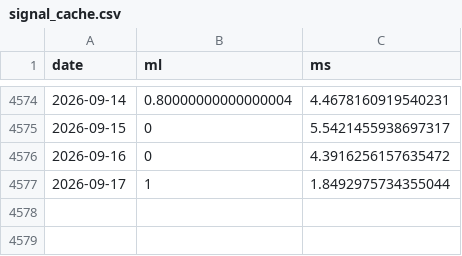
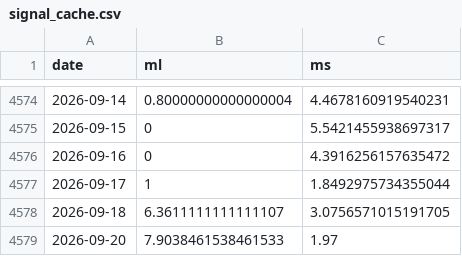
Before and after one commit to soldier86100-ai/TWII_STOCK, a CSV file: cache/signal_cache.csv, drawn as a sheet; only a part is shown, gaps mark what is left out.

```diff
--- a/cache/signal_cache.csv
+++ b/cache/signal_cache.csv
@@ -4577 +4577,3 @@ date,ml,ms
 2026-09-17,1,1.8492975734355044
+2026-09-18,6.3611111111111107,3.0756571015191705
+2026-09-20,7.9038461538461533,1.97
```
Also changed, not shown: cache/market_data_cache.csv.
